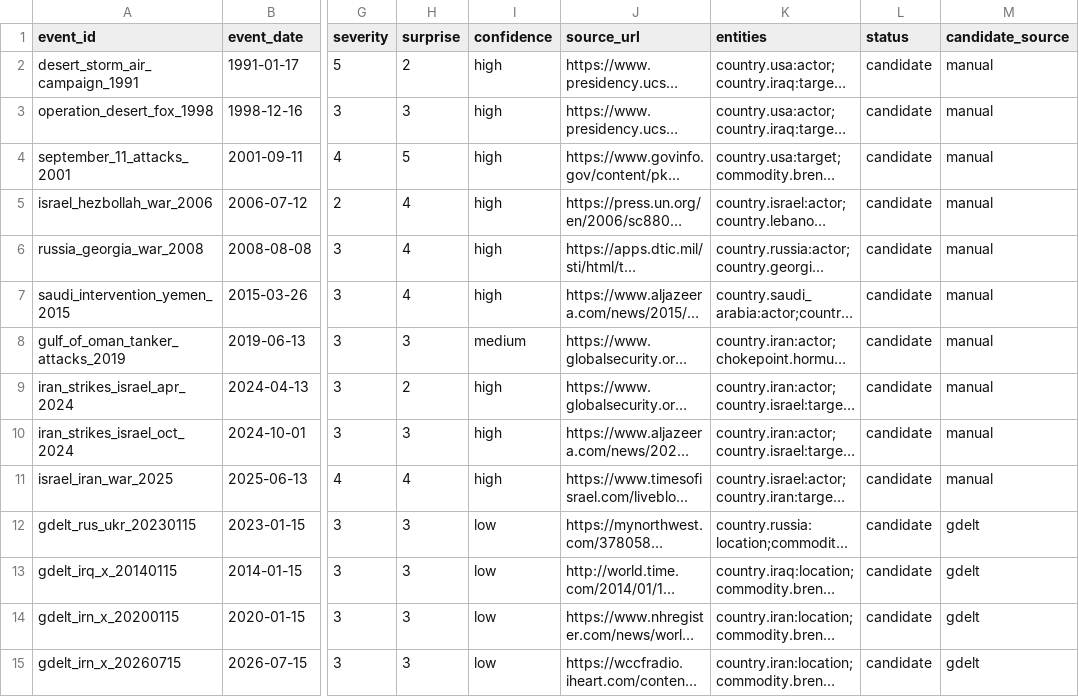
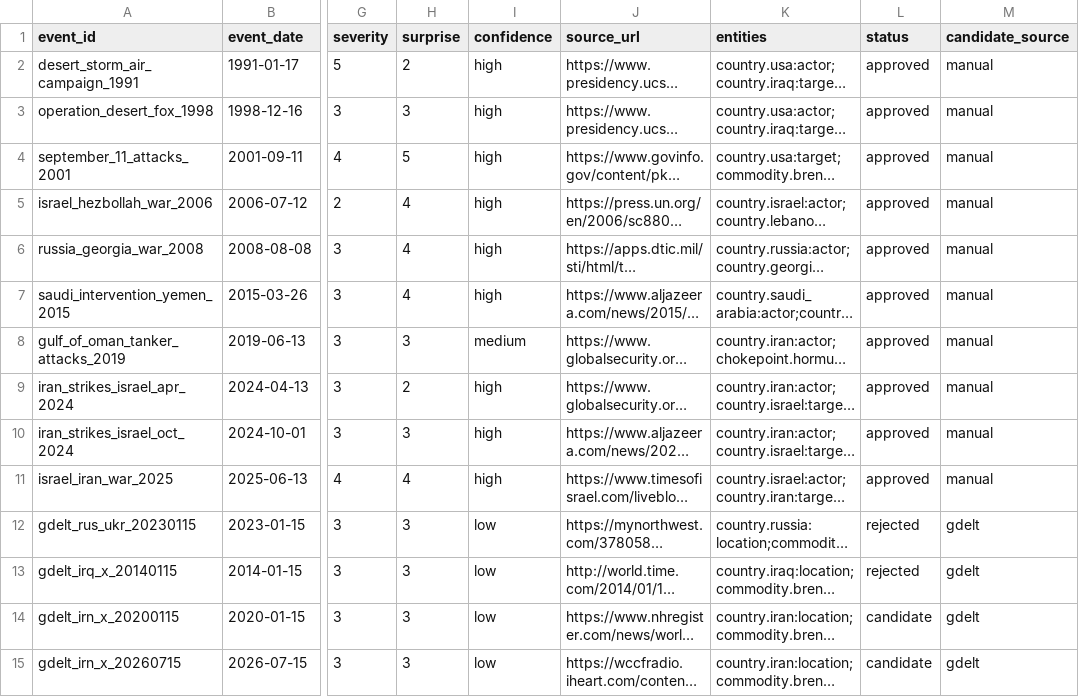
Before and after one commit to josephdelany/ripple-engine, a CSV file: data/candidate_events.csv, drawn as a sheet; only a part is shown, gaps mark what is left out; long unchanged cells end in …; the diff covers the shown part only; the diff names each change by its address in the sheet, - before the commit and + after, or states it on an @@ line.

```diff
--- a/data/candidate_events.csv
+++ b/data/candidate_events.csv
-L2:L11 (status): candidate
+L2:L11 (status): approved
-L12:L13 (status): candidate
+L12:L13 (status): rejected
```
Also changed, not shown: 37 edited cells elsewhere in this file, data/candidate_review.csv, data/events.csv, 2 other files.
